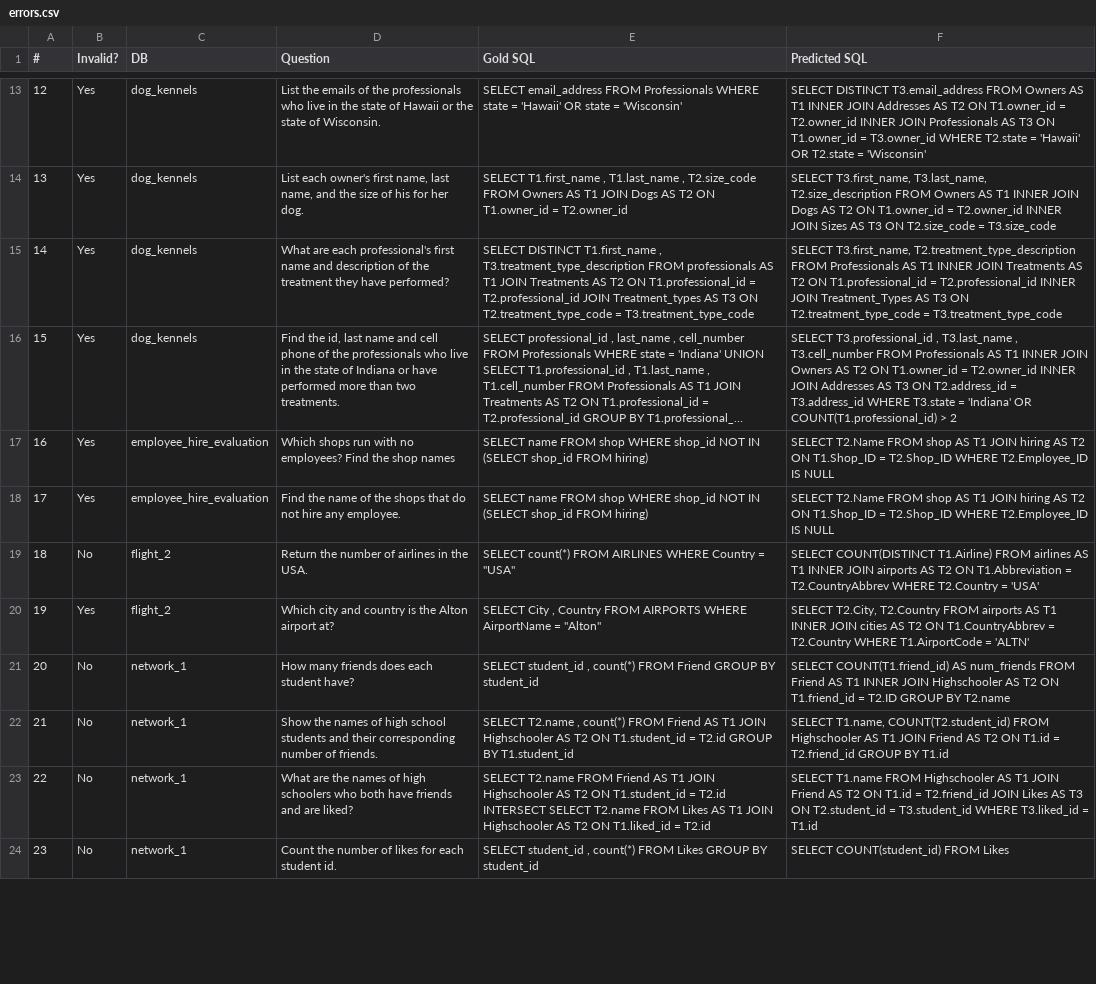
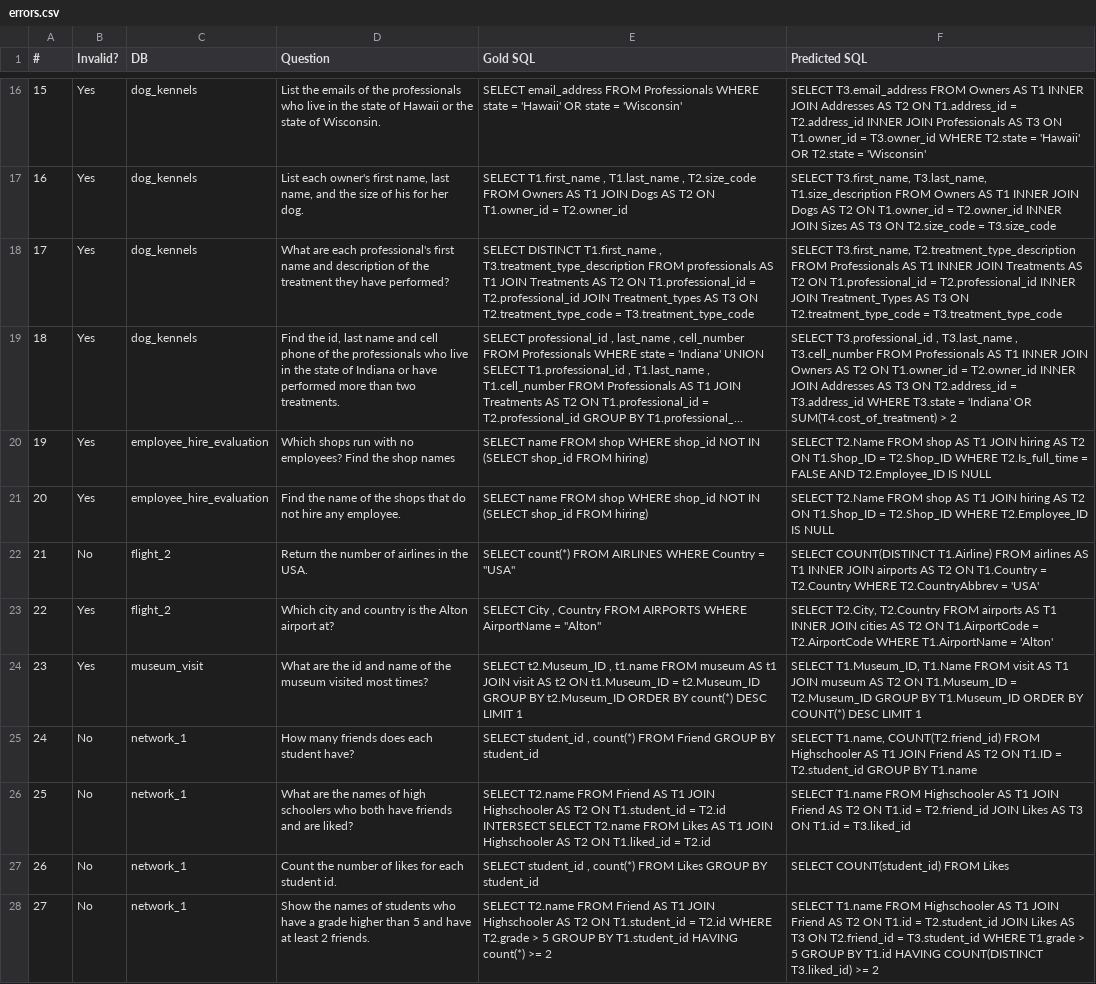
Before and after one commit to phuocNg964/text2sql-post-training, a CSV file: predictions/qwen2.5_coder_1.5b_instruct/errors.csv, drawn as a sheet; only a part is shown, gaps mark what is left out; long unchanged cells end in …; removed rows and columns are numbered as before the commit, all else as after; the diff covers the shown part only; the diff names each change by its address in the sheet, - before the commit and + after, or states it on an @@ line.

```diff
--- a/predictions/qwen2.5_coder_1.5b_instruct/errors.csv
+++ b/predictions/qwen2.5_coder_1.5b_instruct/errors.csv
@@ column A (#) renumbered from row 3 down @@
-F16 (Predicted SQL): SELECT DISTINCT T3.email_address FROM Owners AS T1 INNER JOIN Addresses AS T2 ON T1.owner_id = T2.owner_id INNER JOIN…
+F16 (Predicted SQL): SELECT T3.email_address FROM Owners AS T1 INNER JOIN Addresses AS T2 ON T1.address_id = T2.address_id INNER JOIN…
-F17 (Predicted SQL): …T3.first_name, T3.last_name, T2.size_description FROM Owners…
+F17 (Predicted SQL): …T3.first_name, T3.last_name, T1.size_description FROM Owners…
-F19 (Predicted SQL): …'Indiana' OR COUNT(T1.professional_id) > 2
+F19 (Predicted SQL): …'Indiana' OR SUM(T4.cost_of_treatment) > 2
-F20 (Predicted SQL): …T2.Shop_ID WHERE T2.Employee_ID IS…
+F20 (Predicted SQL): …T2.Shop_ID WHERE T2.Is_full_time = FALSE AND T2.Employee_ID IS…
-F22 (Predicted SQL): …T2 ON T1.Abbreviation = T2.CountryAbbrev WHERE T2.Country = 'USA'
+F22 (Predicted SQL): …T2 ON T1.Country = T2.Country WHERE T2.CountryAbbrev = 'USA'
-F23 (Predicted SQL): …T2 ON T1.CountryAbbrev = T2.Country WHERE T1.AirportCode = 'ALTN'
+F23 (Predicted SQL): …T2 ON T1.AirportCode = T2.AirportCode WHERE T1.AirportName = 'Alton'
+row 24: 23 | Yes | museum_visit | What are the id and name of the museum visited most times? | SELECT t2.Museum_ID , t1.name FROM museum AS t1 JOIN visit AS t2 ON t1.Museum_ID = t2.Museum_ID GROUP BY t2.Museum_ID ORDER BY count(*) DESC LIMIT 1 | SELECT T1.Museum_ID, T1.Name FROM visit AS T1 JOIN museum AS T2 ON T1.Museum_ID = T2.Museum_ID GROUP BY T1.Museum_ID ORDER BY COUNT(*) DESC LIMIT 1
-F25 (Predicted SQL): SELECT COUNT(T1.friend_id) AS num_friends FROM Friend AS T1 INNER JOIN Highschooler AS T2 ON T1.friend_id = T2.ID GROUP BY T2.name
+F25 (Predicted SQL): SELECT T1.name, COUNT(T2.friend_id) FROM Highschooler AS T1 JOIN Friend AS T2 ON T1.ID = T2.student_id GROUP BY T1.name
-row 22: 21 | No | network_1 | Show the names of high school students and their corresponding number of friends. | SELECT T2.name , count(*) FROM Friend AS T1 JOIN Highschooler AS T2 ON T1.student_id = T2.id GROUP BY T1.student_id | SELECT T1.name, COUNT(T2.student_id) FROM Highschooler AS T1 JOIN Friend AS T2 ON T1.id = T2.friend_id GROUP BY T1.id
-F26 (Predicted SQL): …T3 ON T2.student_id = T3.student_id WHERE T3.liked_id = T1.id
+F26 (Predicted SQL): …T3 ON T1.id = T3.liked_id
+row 28: 27 | No | network_1 | Show the names of students who have a grade higher than 5 and have at least 2 friends. | SELECT T2.name FROM Friend AS T1 JOIN Highschooler AS T2 ON T1.student_id = T2.id WHERE T2.grade > 5 GROUP BY T1.student_id HAVING count(*) >= 2 | SELECT T1.name FROM Highschooler AS T1 JOIN Friend AS T2 ON T1.id = T2.student_id JOIN Likes AS T3 ON T2.friend_id = T3.student_id WHERE T1.grade > 5 GROUP BY T1.id HAVING COUNT(DISTINCT T3.liked_id) >= 2
```
Also changed, not shown: 8 added rows, 3 removed rows and 28 edited cells elsewhere in this file, analysis/qwen2.5_coder_3b_instruct/errors_analyzed.csv, predictions/deepseek_coder_6.7b_instruct/errors.csv, 21 other files.
